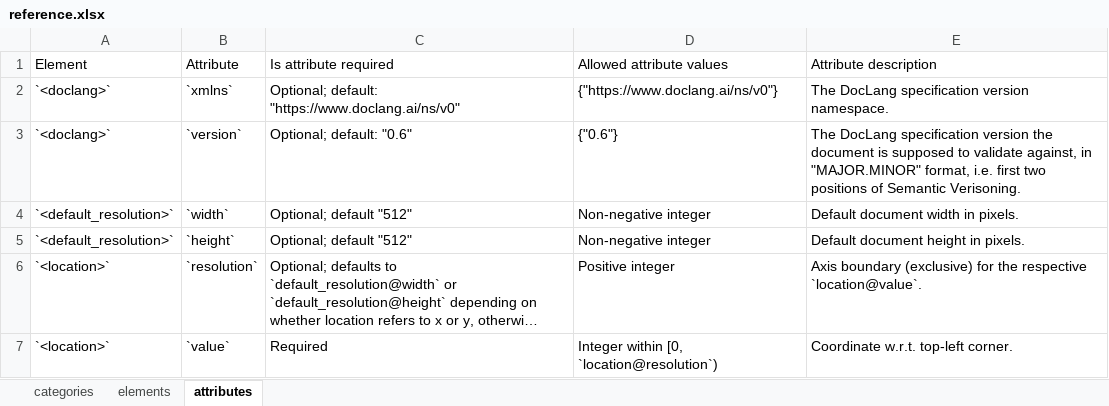
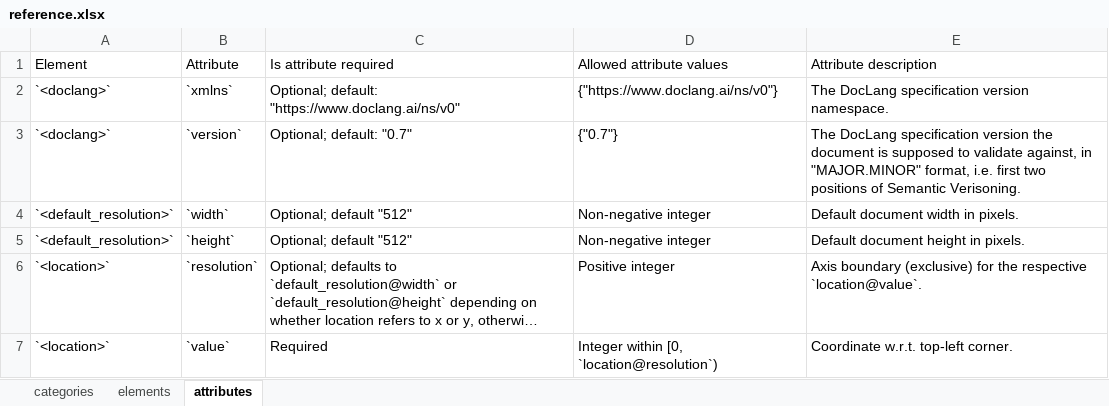
Before and after one commit to doclang-project/doclang, an Excel workbook: reference/input/reference.xlsx, sheet attributes, drawn as a sheet; only a part is shown; long unchanged cells end in …; values as stored, in another font and other column widths than the file's, no borders; the diff names each change by its address in the sheet, - before the commit and + after, or states it on an @@ line.

```diff
--- a/reference/input/reference.xlsx (sheet attributes)
+++ b/reference/input/reference.xlsx (sheet attributes)
-C3 (Is attribute required): Optional; default: "0.6"
+C3 (Is attribute required): Optional; default: "0.7"
-D3 (Allowed attribute values): {"0.6"}
+D3 (Allowed attribute values): {"0.7"}
```
Also changed, not shown: 9 other files.
